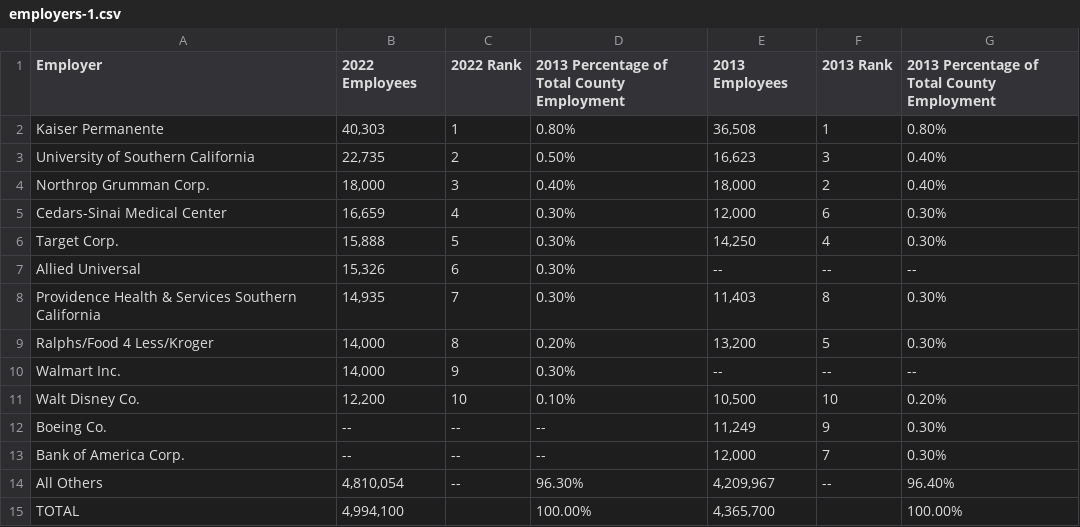
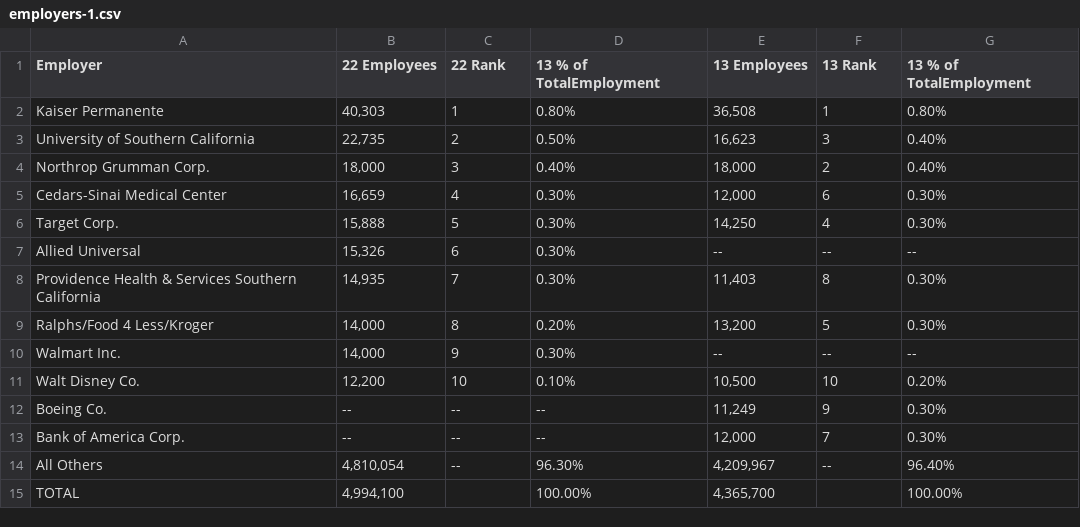
Before and after one commit to isaacylee/controller-website, a CSV file: public/csvsforpafr22/employers-1.csv, drawn as a sheet.

Commit message:
add employers

```diff
--- a/public/csvsforpafr22/employers-1.csv
+++ b/public/csvsforpafr22/employers-1.csv
@@ -1,2 +1,2 @@
-Employer,2022 Employees,2022 Rank,2013 Percentage of Total County Employment,2013 Employees,2013  Rank,2013 Percentage of Total County Employment
+Employer,22 Employees,22 Rank,13 % of TotalEmployment,13 Employees,13 Rank,13 % of TotalEmployment
 Kaiser Permanente,"40,303",1,0.80%,"36,508",1,0.80%
```
Also changed, not shown: 2 other files.
